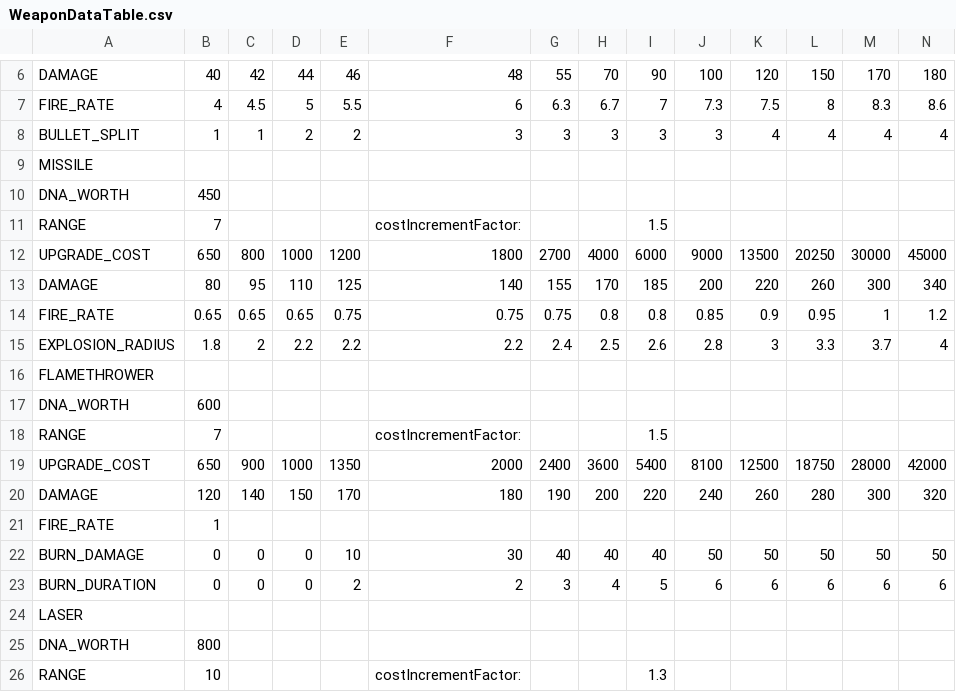
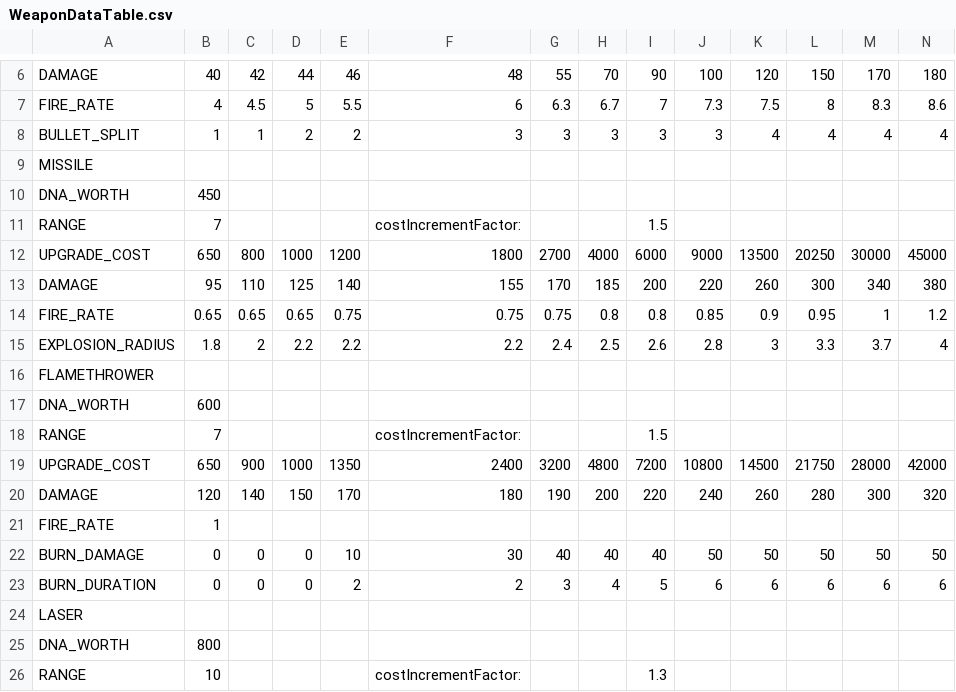
Before and after one commit to elliotmoose/prototype-one, a CSV file: Assets/Resources/WeaponDataTable.csv, drawn as a sheet; only a part is shown, gaps mark what is left out; removed rows and columns are numbered as before the commit, all else as after; rows hold the shown columns only; the diff names each change by its address in the sheet, - before the commit and + after, or states it on an @@ line.

Commit message:
Fixed bacteria damage, reduced infection count, increase bomb damage

```diff
--- a/Assets/Resources/WeaponDataTable.csv
+++ b/Assets/Resources/WeaponDataTable.csv
-row 13: DAMAGE | 80 | 95 | 110 | 125 | 140 | 155 | 170 | 185 | 200 | 220 | 260 | 300 | 340
+row 13: DAMAGE | 95 | 110 | 125 | 140 | 155 | 170 | 185 | 200 | 220 | 260 | 300 | 340 | 380
-F19: 2000
+F19: 2400
-G19: 2400
+G19: 3200
-H19: 3600
+H19: 4800
-I19: 5400
+I19: 7200
-J19: 8100
+J19: 10800
-K19: 12500
+K19: 14500
-L19: 18750
+L19: 21750
```
Also changed, not shown: 2 other files.
